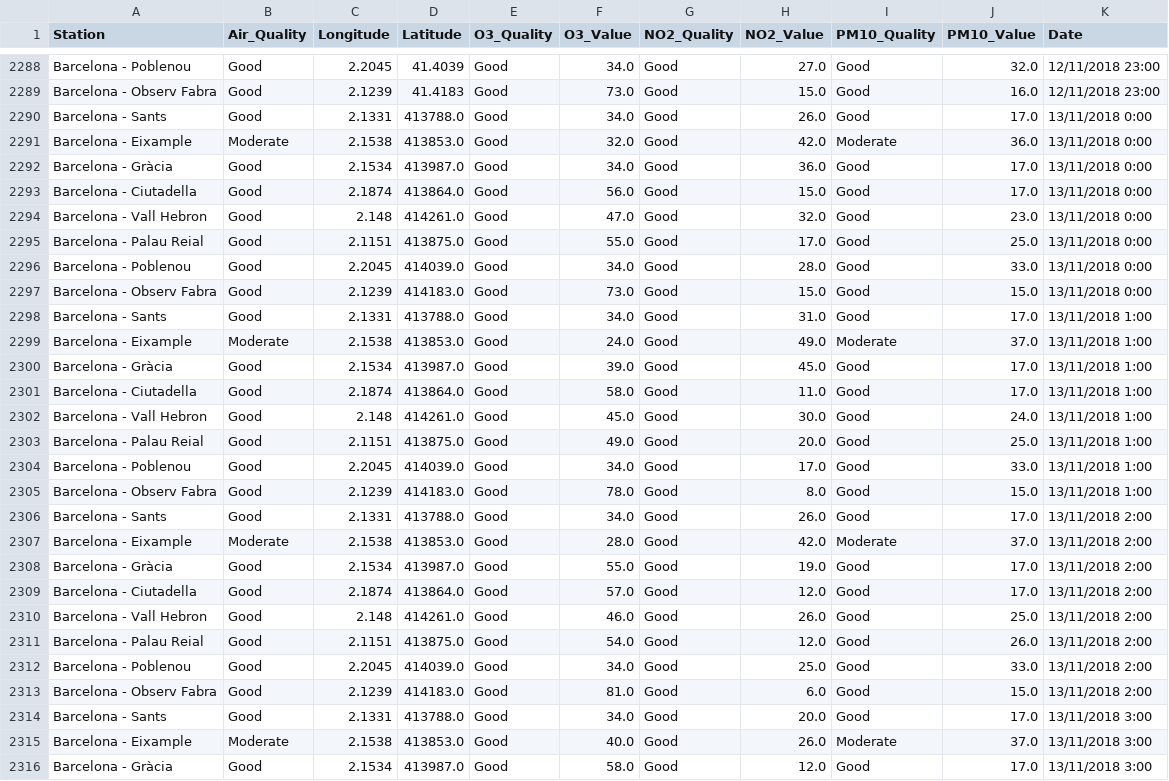
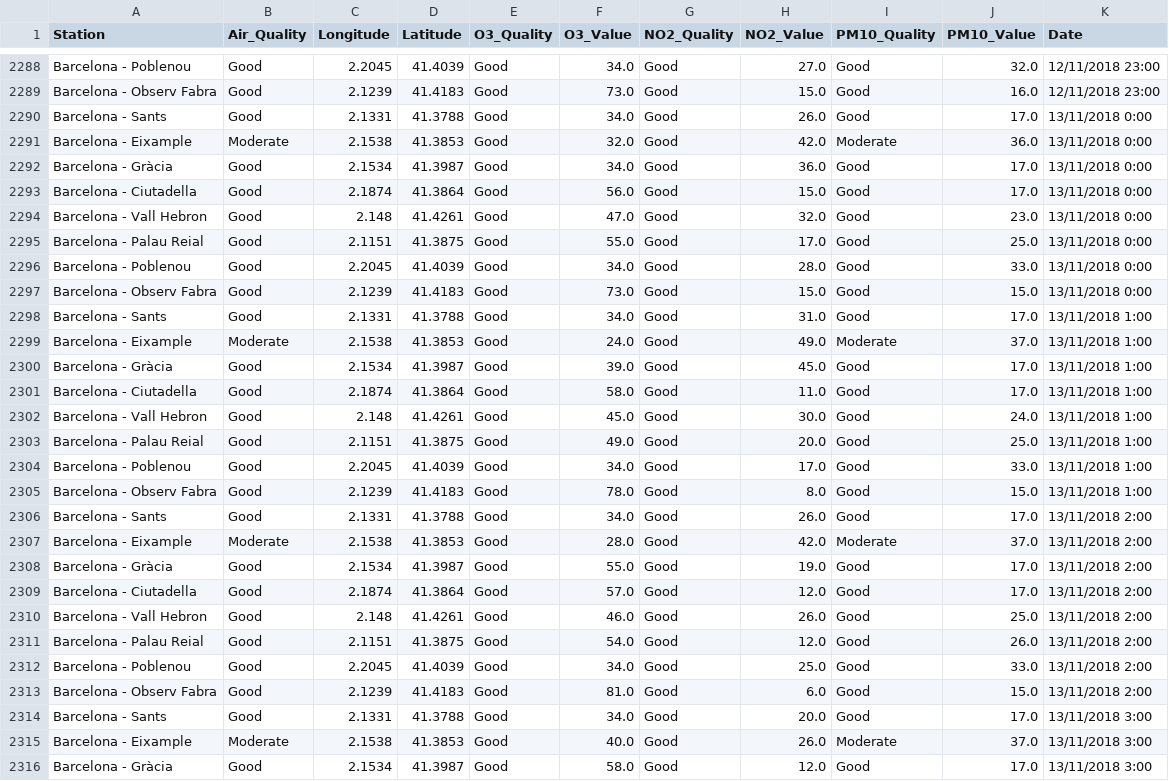
Before and after one commit to anadiamaq/BCN-air, a CSV file: data/Air_QA_Final.csv, drawn as a sheet; only a part is shown, gaps mark what is left out; the diff covers the shown part only.

```diff
--- a/data/Air_QA_Final.csv
+++ b/data/Air_QA_Final.csv
@@ -2289,28 +2289,28 @@ Barcelona - Poblenou,Good,2.2045,41.4039,Good,34.0,Good,27.0,Good,32.0,12/11/201
 Barcelona - Observ Fabra,Good,2.1239,41.4183,Good,73.0,Good,15.0,Good,16.0,12/11/2018 23:00
-Barcelona - Sants,Good,2.1331,413788.0,Good,34.0,Good,26.0,Good,17.0,13/11/2018 0:00
-Barcelona - Eixample,Moderate,2.1538,413853.0,Good,32.0,Good,42.0,Moderate,36.0,13/11/2018 0:00
-Barcelona - Gràcia,Good,2.1534,413987.0,Good,34.0,Good,36.0,Good,17.0,13/11/2018 0:00
-Barcelona - Ciutadella,Good,2.1874,413864.0,Good,56.0,Good,15.0,Good,17.0,13/11/2018 0:00
-Barcelona - Vall Hebron,Good,2.148,414261.0,Good,47.0,Good,32.0,Good,23.0,13/11/2018 0:00
-Barcelona - Palau Reial,Good,2.1151,413875.0,Good,55.0,Good,17.0,Good,25.0,13/11/2018 0:00
-Barcelona - Poblenou,Good,2.2045,414039.0,Good,34.0,Good,28.0,Good,33.0,13/11/2018 0:00
-Barcelona - Observ Fabra,Good,2.1239,414183.0,Good,73.0,Good,15.0,Good,15.0,13/11/2018 0:00
-Barcelona - Sants,Good,2.1331,413788.0,Good,34.0,Good,31.0,Good,17.0,13/11/2018 1:00
-Barcelona - Eixample,Moderate,2.1538,413853.0,Good,24.0,Good,49.0,Moderate,37.0,13/11/2018 1:00
-Barcelona - Gràcia,Good,2.1534,413987.0,Good,39.0,Good,45.0,Good,17.0,13/11/2018 1:00
-Barcelona - Ciutadella,Good,2.1874,413864.0,Good,58.0,Good,11.0,Good,17.0,13/11/2018 1:00
-Barcelona - Vall Hebron,Good,2.148,414261.0,Good,45.0,Good,30.0,Good,24.0,13/11/2018 1:00
-Barcelona - Palau Reial,Good,2.1151,413875.0,Good,49.0,Good,20.0,Good,25.0,13/11/2018 1:00
-Barcelona - Poblenou,Good,2.2045,414039.0,Good,34.0,Good,17.0,Good,33.0,13/11/2018 1:00
-Barcelona - Observ Fabra,Good,2.1239,414183.0,Good,78.0,Good,8.0,Good,15.0,13/11/2018 1:00
-Barcelona - Sants,Good,2.1331,413788.0,Good,34.0,Good,26.0,Good,17.0,13/11/2018 2:00
-Barcelona - Eixample,Moderate,2.1538,413853.0,Good,28.0,Good,42.0,Moderate,37.0,13/11/2018 2:00
-Barcelona - Gràcia,Good,2.1534,413987.0,Good,55.0,Good,19.0,Good,17.0,13/11/2018 2:00
-Barcelona - Ciutadella,Good,2.1874,413864.0,Good,57.0,Good,12.0,Good,17.0,13/11/2018 2:00
-Barcelona - Vall Hebron,Good,2.148,414261.0,Good,46.0,Good,26.0,Good,25.0,13/11/2018 2:00
-Barcelona - Palau Reial,Good,2.1151,413875.0,Good,54.0,Good,12.0,Good,26.0,13/11/2018 2:00
-Barcelona - Poblenou,Good,2.2045,414039.0,Good,34.0,Good,25.0,Good,33.0,13/11/2018 2:00
-Barcelona - Observ Fabra,Good,2.1239,414183.0,Good,81.0,Good,6.0,Good,15.0,13/11/2018 2:00
-Barcelona - Sants,Good,2.1331,413788.0,Good,34.0,Good,20.0,Good,17.0,13/11/2018 3:00
-Barcelona - Eixample,Moderate,2.1538,413853.0,Good,40.0,Good,26.0,Moderate,37.0,13/11/2018 3:00
-Barcelona - Gràcia,Good,2.1534,413987.0,Good,58.0,Good,12.0,Good,17.0,13/11/2018 3:00
+Barcelona - Sants,Good,2.1331,41.3788,Good,34.0,Good,26.0,Good,17.0,13/11/2018 0:00
+Barcelona - Eixample,Moderate,2.1538,41.3853,Good,32.0,Good,42.0,Moderate,36.0,13/11/2018 0:00
+Barcelona - Gràcia,Good,2.1534,41.3987,Good,34.0,Good,36.0,Good,17.0,13/11/2018 0:00
+Barcelona - Ciutadella,Good,2.1874,41.3864,Good,56.0,Good,15.0,Good,17.0,13/11/2018 0:00
+Barcelona - Vall Hebron,Good,2.148,41.4261,Good,47.0,Good,32.0,Good,23.0,13/11/2018 0:00
+Barcelona - Palau Reial,Good,2.1151,41.3875,Good,55.0,Good,17.0,Good,25.0,13/11/2018 0:00
+Barcelona - Poblenou,Good,2.2045,41.4039,Good,34.0,Good,28.0,Good,33.0,13/11/2018 0:00
+Barcelona - Observ Fabra,Good,2.1239,41.4183,Good,73.0,Good,15.0,Good,15.0,13/11/2018 0:00
+Barcelona - Sants,Good,2.1331,41.3788,Good,34.0,Good,31.0,Good,17.0,13/11/2018 1:00
+Barcelona - Eixample,Moderate,2.1538,41.3853,Good,24.0,Good,49.0,Moderate,37.0,13/11/2018 1:00
+Barcelona - Gràcia,Good,2.1534,41.3987,Good,39.0,Good,45.0,Good,17.0,13/11/2018 1:00
+Barcelona - Ciutadella,Good,2.1874,41.3864,Good,58.0,Good,11.0,Good,17.0,13/11/2018 1:00
+Barcelona - Vall Hebron,Good,2.148,41.4261,Good,45.0,Good,30.0,Good,24.0,13/11/2018 1:00
+Barcelona - Palau Reial,Good,2.1151,41.3875,Good,49.0,Good,20.0,Good,25.0,13/11/2018 1:00
+Barcelona - Poblenou,Good,2.2045,41.4039,Good,34.0,Good,17.0,Good,33.0,13/11/2018 1:00
+Barcelona - Observ Fabra,Good,2.1239,41.4183,Good,78.0,Good,8.0,Good,15.0,13/11/2018 1:00
+Barcelona - Sants,Good,2.1331,41.3788,Good,34.0,Good,26.0,Good,17.0,13/11/2018 2:00
+Barcelona - Eixample,Moderate,2.1538,41.3853,Good,28.0,Good,42.0,Moderate,37.0,13/11/2018 2:00
+Barcelona - Gràcia,Good,2.1534,41.3987,Good,55.0,Good,19.0,Good,17.0,13/11/2018 2:00
+Barcelona - Ciutadella,Good,2.1874,41.3864,Good,57.0,Good,12.0,Good,17.0,13/11/2018 2:00
+Barcelona - Vall Hebron,Good,2.148,41.4261,Good,46.0,Good,26.0,Good,25.0,13/11/2018 2:00
+Barcelona - Palau Reial,Good,2.1151,41.3875,Good,54.0,Good,12.0,Good,26.0,13/11/2018 2:00
+Barcelona - Poblenou,Good,2.2045,41.4039,Good,34.0,Good,25.0,Good,33.0,13/11/2018 2:00
+Barcelona - Observ Fabra,Good,2.1239,41.4183,Good,81.0,Good,6.0,Good,15.0,13/11/2018 2:00
+Barcelona - Sants,Good,2.1331,41.3788,Good,34.0,Good,20.0,Good,17.0,13/11/2018 3:00
+Barcelona - Eixample,Moderate,2.1538,41.3853,Good,40.0,Good,26.0,Moderate,37.0,13/11/2018 3:00
+Barcelona - Gràcia,Good,2.1534,41.3987,Good,58.0,Good,12.0,Good,17.0,13/11/2018 3:00
```
Also changed, not shown: 165 edited cells elsewhere in this file, 10 other files.
